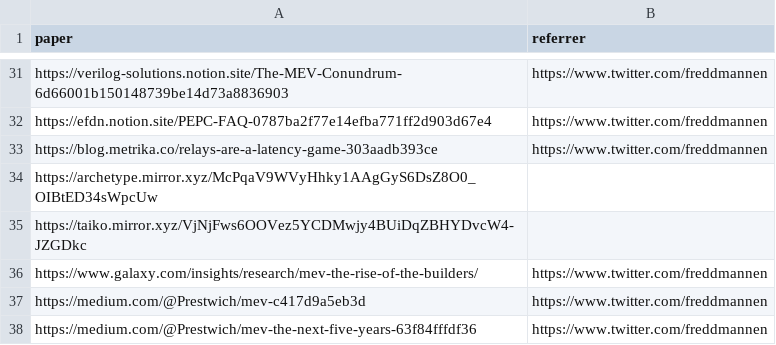
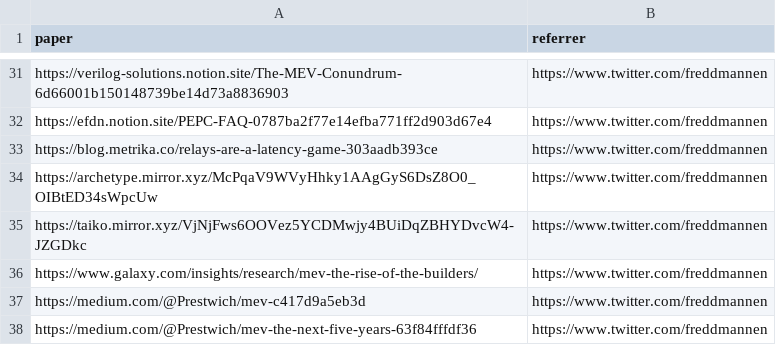
Before and after one commit to mev-fyi/data, a CSV file: data/links/articles.csv, drawn as a sheet; only a part is shown, gaps mark what is left out.

```diff
--- a/data/links/articles.csv
+++ b/data/links/articles.csv
@@ -33,4 +33,4 @@ https://efdn.notion.site/PEPC-FAQ-0787ba2f77e14efba771ff2d903d67e4,https://www.t
 https://blog.metrika.co/relays-are-a-latency-game-303aadb393ce,https://www.twitter.com/freddmannen
-https://archetype.mirror.xyz/McPqaV9WVyHhky1AAgGyS6DsZ8O0_OIBtED34sWpcUw,
-https://taiko.mirror.xyz/VjNjFws6OOVez5YCDMwjy4BUiDqZBHYDvcW4-JZGDkc,
+https://archetype.mirror.xyz/McPqaV9WVyHhky1AAgGyS6DsZ8O0_OIBtED34sWpcUw,https://www.twitter.com/freddmannen
+https://taiko.mirror.xyz/VjNjFws6OOVez5YCDMwjy4BUiDqZBHYDvcW4-JZGDkc,https://www.twitter.com/freddmannen
 https://www.galaxy.com/insights/research/mev-the-rise-of-the-builders/,https://www.twitter.com/freddmannen
```
Also changed, not shown: 1 other file.
